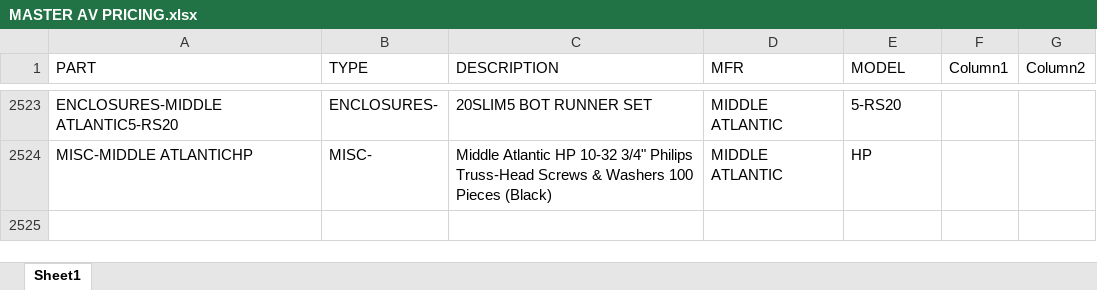
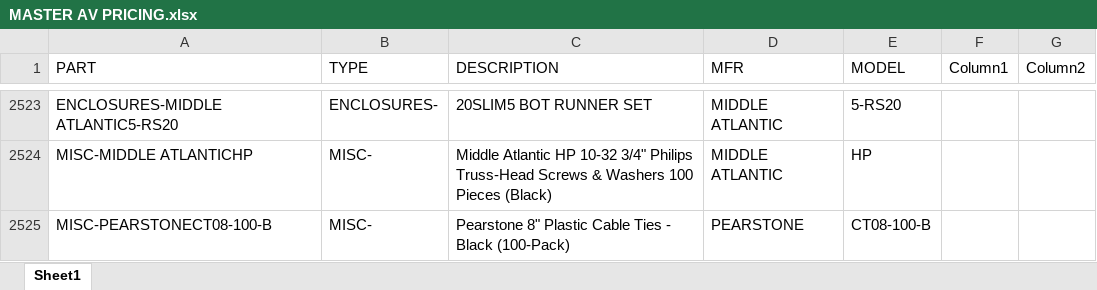
Before and after one commit to bruceb85/av_equipment_list, an Excel workbook: MASTER AV PRICING.xlsx, sheet Sheet1, drawn as a sheet; only a part is shown, gaps mark what is left out; values as stored, in another font and other column widths than the file's, no borders; conditional formats and table styles not drawn; the diff names each change by its address in the sheet, - before the commit and + after, or states it on an @@ line.

Commit message:
Update MASTER AV PRICING.xlsx

```diff
--- a/MASTER AV PRICING.xlsx (sheet Sheet1)
+++ b/MASTER AV PRICING.xlsx (sheet Sheet1)
+row 2525: MISC-PEARSTONECT08-100-B | MISC- | Pearstone 8" Plastic Cable Ties - Black (100-Pack) | PEARSTONE | CT08-100-B
```
